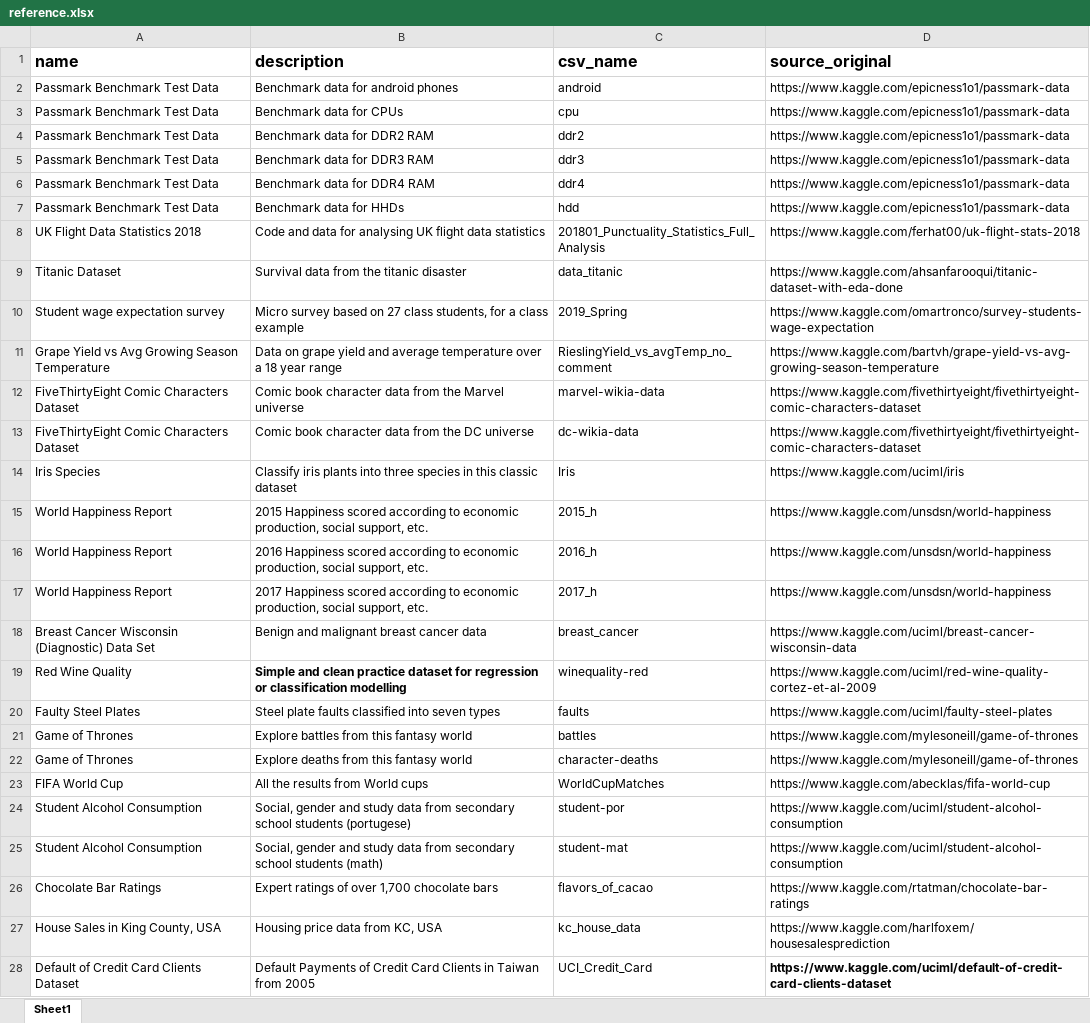
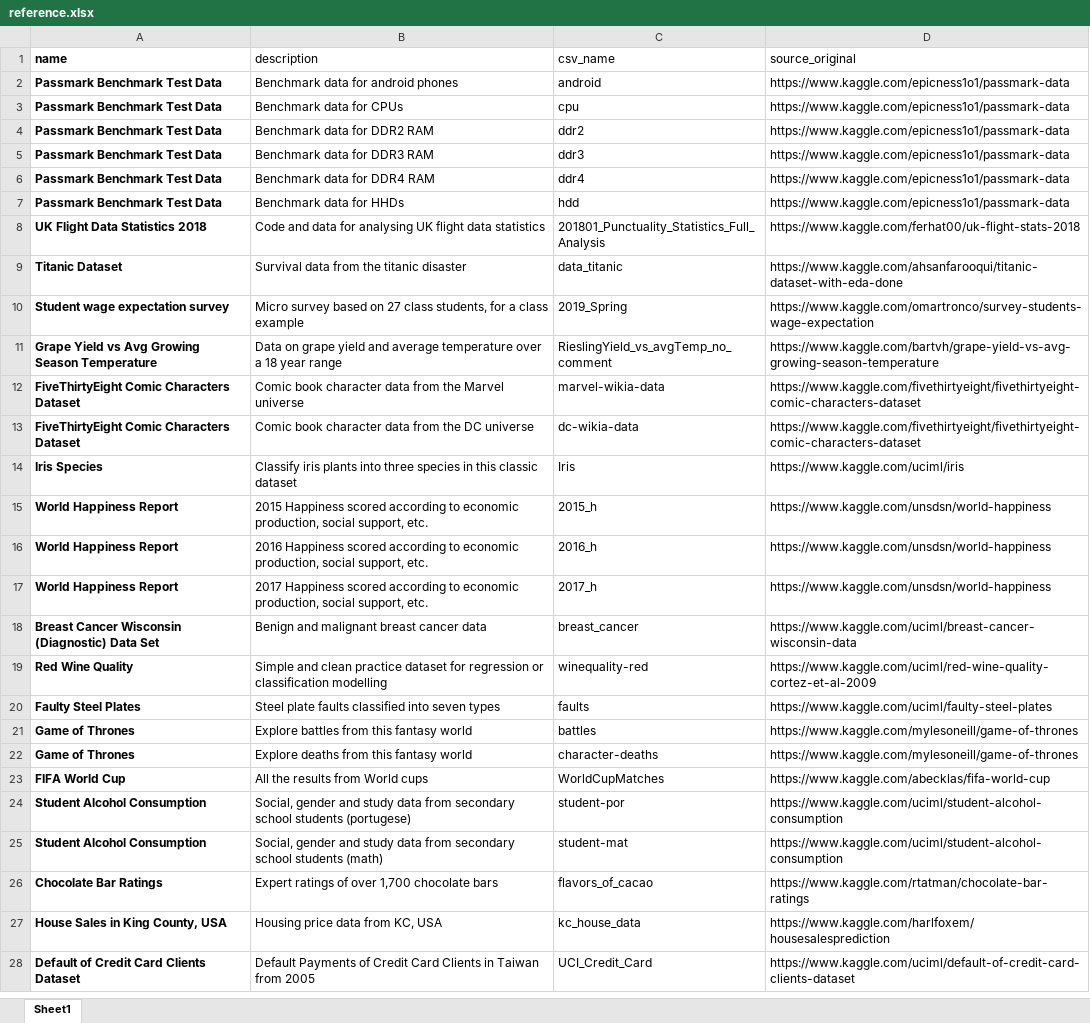
Before and after one commit to danielc92/kaggle-csv-data, an Excel workbook: reference.xlsx, sheet Sheet1, drawn as a sheet; only a part is shown; values as stored, in another font and other column widths than the file's, no borders; the diff covers the shown part only; the diff names each change by its address in the sheet, - before the commit and + after, or states it on an @@ line.

```diff
--- a/reference.xlsx (sheet Sheet1)
+++ b/reference.xlsx (sheet Sheet1)
@@ A1:D1 text size: smaller @@
-B1:D1 bold: on
+B1:D1 bold: off
-A2:A28 bold: off
+A2:A28 bold: on
-B19 bold: on
+B19 bold: off
-D28 bold: on
+D28 bold: off
```
Also changed, not shown: 34 added rows and cell formats elsewhere in this sheet, 36 other files.
